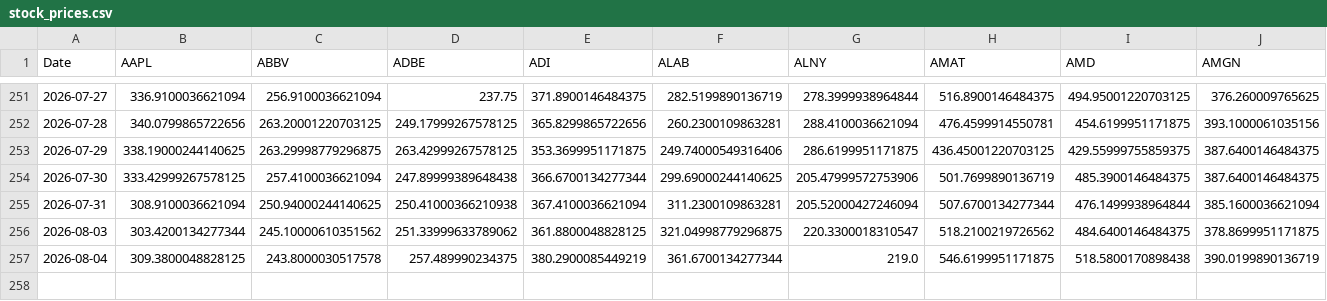
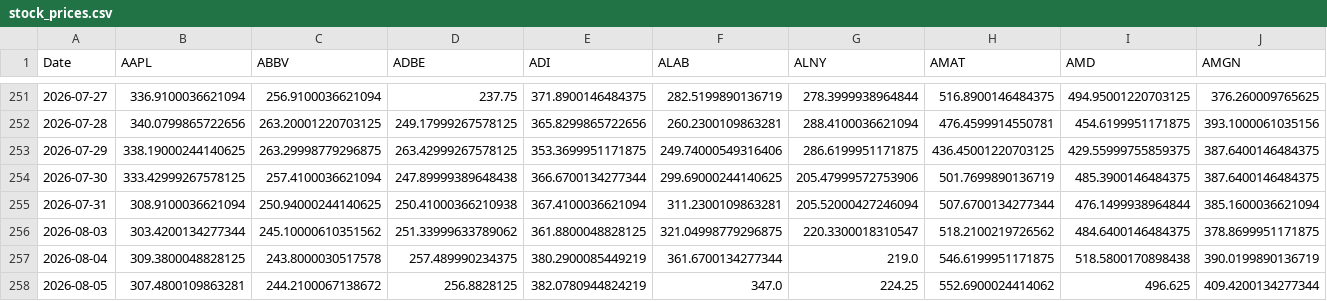
Before and after one commit to efranks0/market-monitor, a CSV file: data/cache/stock_prices.csv, drawn as a sheet; only a part is shown, gaps mark what is left out; rows hold the shown columns only; the diff names each change by its address in the sheet, - before the commit and + after, or states it on an @@ line.

```diff
--- a/data/cache/stock_prices.csv
+++ b/data/cache/stock_prices.csv
+row 258: 2026-08-05 | 307.4800109863281 | 244.2100067138672 | 256.8828125 | 382.0780944824219 | 347.0 | 224.25 | 552.6900024414062 | 496.625 | 409.4200134277344
```
Also changed, not shown: data/cache/commodity_prices.csv, data/cache/crypto_prices.csv, 3 other files.
